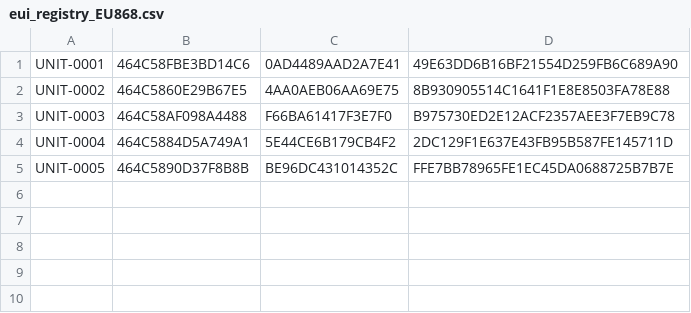
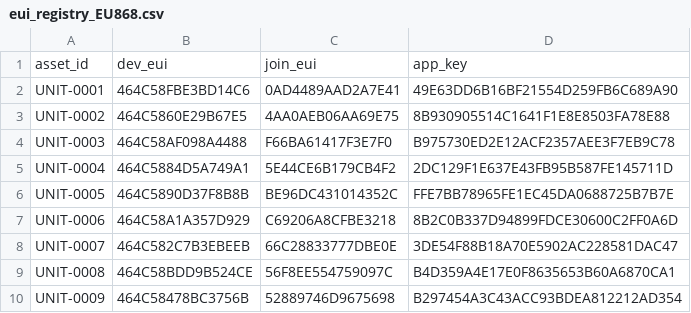
Before and after one commit to quiretech/FeedbackNow, a CSV file: v1.1/onboarding/eui_registry_EU868.csv, drawn as a sheet.

```diff
--- a/v1.1/onboarding/eui_registry_EU868.csv
+++ b/v1.1/onboarding/eui_registry_EU868.csv
@@ -1 +1,2 @@
+asset_id,dev_eui,join_eui,app_key
 UNIT-0001,464C58FBE3BD14C6,0AD4489AAD2A7E41,49E63DD6B16BF21554D259FB6C689A90
@@ -5 +6,5 @@ UNIT-0004,464C5884D5A749A1,5E44CE6B179CB4F2,2DC129F1E637E43FB95B587FE145711D
 UNIT-0005,464C5890D37F8B8B,BE96DC431014352C,FFE7BB78965FE1EC45DA0688725B7B7E
+UNIT-0006,464C58A1A357D929,C69206A8CFBE3218,8B2C0B337D94899FDCE30600C2FF0A6D
+UNIT-0007,464C582C7B3EBEEB,66C28833777DBE0E,3DE54F88B18A70E5902AC228581DAC47
+UNIT-0008,464C58BDD9B524CE,56F8EE554759097C,B4D359A4E17E0F8635653B60A6870CA1
+UNIT-0009,464C58478BC3756B,52889746D9675698,B297454A3C43ACC93BDEA812212AD354
```
Also changed, not shown: v1.1/onboarding/eui_registry.csv, 12 other files.
